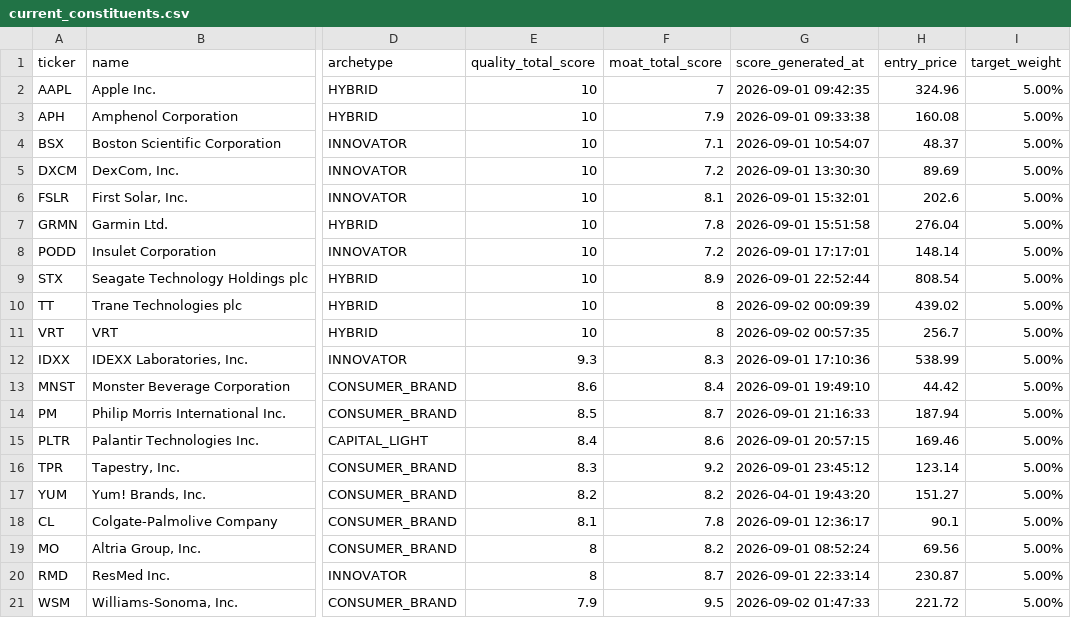
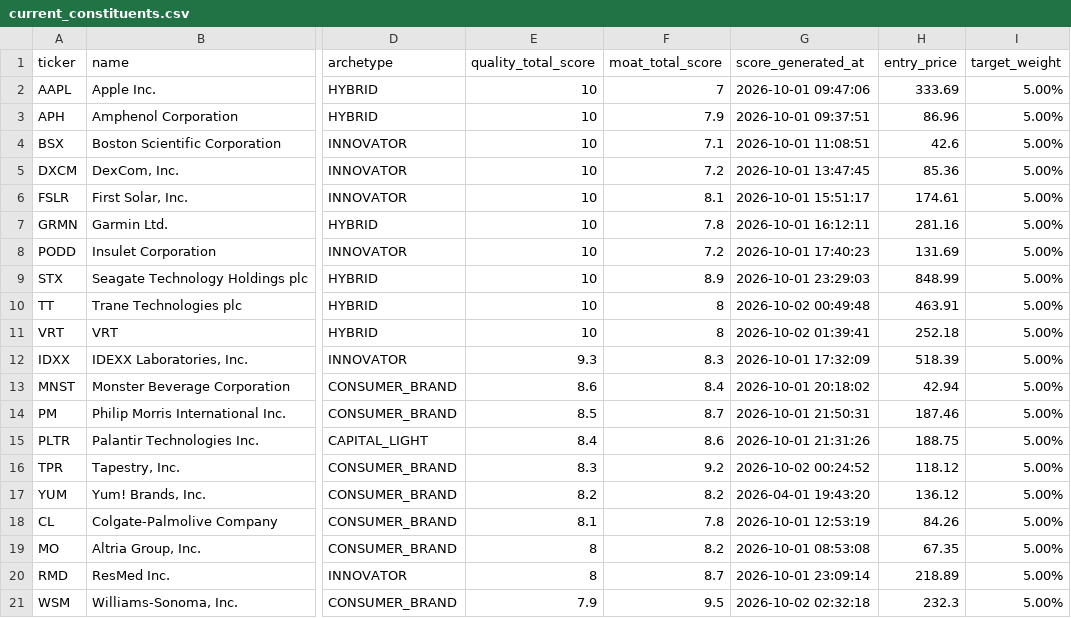
Before and after one commit to MonopolisticInvestor/nabzdyk-us-20-index-constituents, a CSV file: current_constituents.csv, drawn as a sheet; only a part is shown, gaps mark what is left out; the diff names each change by its address in the sheet, - before the commit and + after, or states it on an @@ line.

```diff
--- a/current_constituents.csv
+++ b/current_constituents.csv
-G2 (score_generated_at): 2026-09-01 09:42:35
+G2 (score_generated_at): 2026-10-01 09:47:06
-H2 (entry_price): 324.96
+H2 (entry_price): 333.69
-G3 (score_generated_at): 2026-09-01 09:33:38
+G3 (score_generated_at): 2026-10-01 09:37:51
-H3 (entry_price): 160.08
+H3 (entry_price): 86.96
-G4 (score_generated_at): 2026-09-01 10:54:07
+G4 (score_generated_at): 2026-10-01 11:08:51
-H4 (entry_price): 48.37
+H4 (entry_price): 42.6
-G5 (score_generated_at): 2026-09-01 13:30:30
+G5 (score_generated_at): 2026-10-01 13:47:45
-H5 (entry_price): 89.69
+H5 (entry_price): 85.36
-G6 (score_generated_at): 2026-09-01 15:32:01
+G6 (score_generated_at): 2026-10-01 15:51:17
-H6 (entry_price): 202.6
+H6 (entry_price): 174.61
-G7 (score_generated_at): 2026-09-01 15:51:58
+G7 (score_generated_at): 2026-10-01 16:12:11
-H7 (entry_price): 276.04
+H7 (entry_price): 281.16
-G8 (score_generated_at): 2026-09-01 17:17:01
+G8 (score_generated_at): 2026-10-01 17:40:23
-H8 (entry_price): 148.14
+H8 (entry_price): 131.69
-G9 (score_generated_at): 2026-09-01 22:52:44
+G9 (score_generated_at): 2026-10-01 23:29:03
-H9 (entry_price): 808.54
+H9 (entry_price): 848.99
-G10 (score_generated_at): 2026-09-02 00:09:39
+G10 (score_generated_at): 2026-10-02 00:49:48
-H10 (entry_price): 439.02
+H10 (entry_price): 463.91
-G11 (score_generated_at): 2026-09-02 00:57:35
+G11 (score_generated_at): 2026-10-02 01:39:41
-H11 (entry_price): 256.7
+H11 (entry_price): 252.18
-G12 (score_generated_at): 2026-09-01 17:10:36
+G12 (score_generated_at): 2026-10-01 17:32:09
-H12 (entry_price): 538.99
+H12 (entry_price): 518.39
-G13 (score_generated_at): 2026-09-01 19:49:10
+G13 (score_generated_at): 2026-10-01 20:18:02
-H13 (entry_price): 44.42
+H13 (entry_price): 42.94
-G14 (score_generated_at): 2026-09-01 21:16:33
+G14 (score_generated_at): 2026-10-01 21:50:31
-H14 (entry_price): 187.94
+H14 (entry_price): 187.46
-G15 (score_generated_at): 2026-09-01 20:57:15
+G15 (score_generated_at): 2026-10-01 21:31:26
-H15 (entry_price): 169.46
+H15 (entry_price): 188.75
-G16 (score_generated_at): 2026-09-01 23:45:12
+G16 (score_generated_at): 2026-10-02 00:24:52
-H16 (entry_price): 123.14
+H16 (entry_price): 118.12
-H17 (entry_price): 151.27
+H17 (entry_price): 136.12
-G18 (score_generated_at): 2026-09-01 12:36:17
+G18 (score_generated_at): 2026-10-01 12:53:19
-H18 (entry_price): 90.1
+H18 (entry_price): 84.26
-G19 (score_generated_at): 2026-09-01 08:52:24
+G19 (score_generated_at): 2026-10-01 08:53:08
-H19 (entry_price): 69.56
+H19 (entry_price): 67.35
-G20 (score_generated_at): 2026-09-01 22:33:14
+G20 (score_generated_at): 2026-10-01 23:09:14
-H20 (entry_price): 230.87
+H20 (entry_price): 218.89
-G21 (score_generated_at): 2026-09-02 01:47:33
+G21 (score_generated_at): 2026-10-02 02:32:18
-H21 (entry_price): 221.72
+H21 (entry_price): 232.3
```
Also changed, not shown: 1 other file.
